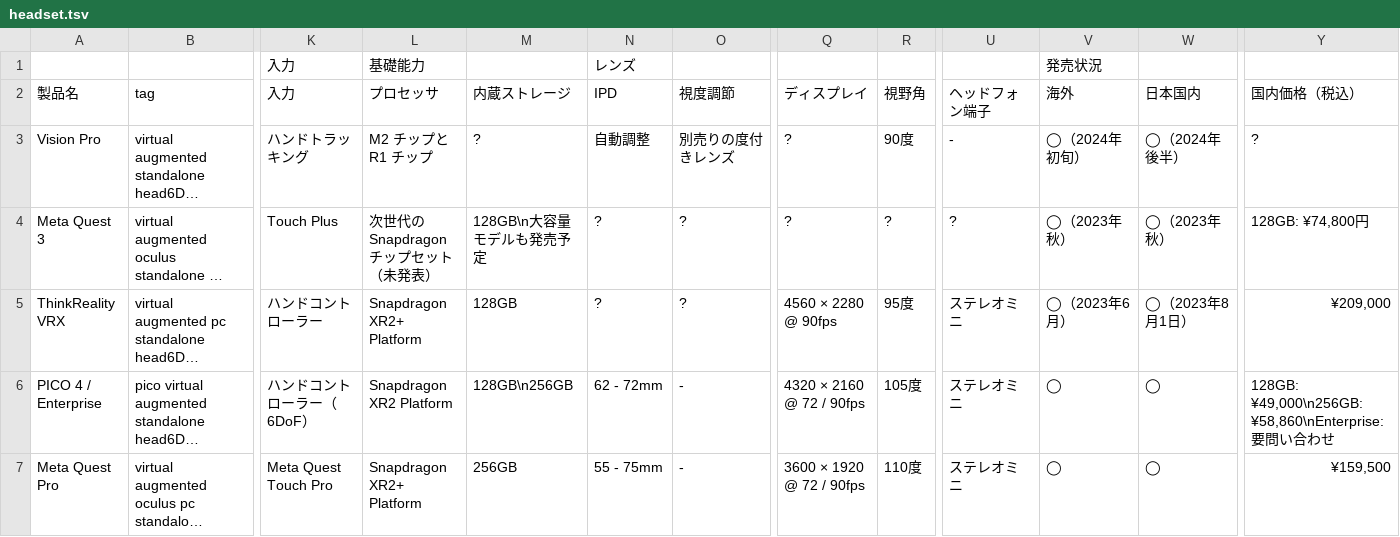
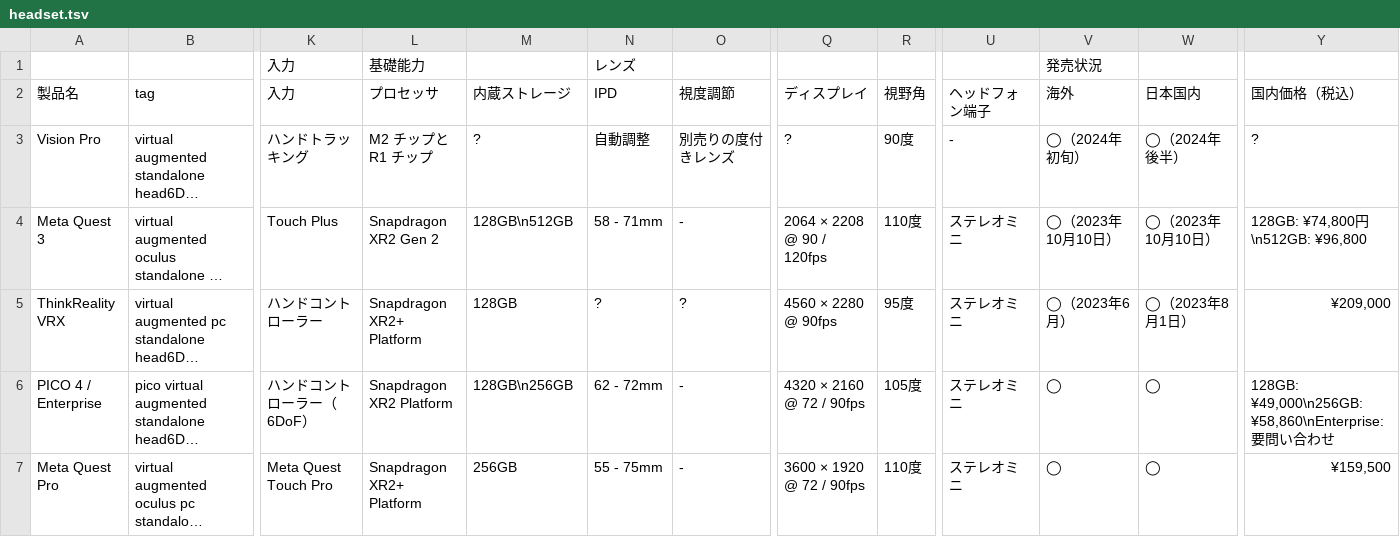
Before and after one commit to yutokun/XR-Headset-Comparison, a TSV file: public/headset.tsv, drawn as a sheet; only a part is shown, gaps mark what is left out; long unchanged cells end in …; the diff names each change by its address in the sheet, - before the commit and + after, or states it on an @@ line.

Commit message:
Quest 3 の情報を更新

```diff
--- a/public/headset.tsv
+++ b/public/headset.tsv
-L4 (プロセッサ): 次世代の Snapdragon チップセット（未発表）
+L4 (プロセッサ): Snapdragon XR2 Gen 2
-M4 (内蔵ストレージ): 128GB\n大容量モデルも発売予定
+M4 (内蔵ストレージ): 128GB\n512GB
-N4 (IPD): ?
+N4 (IPD): 58 - 71mm
-O4 (視度調節): ?
+O4 (視度調節): -
-Q4 (ディスプレイ): ?
+Q4 (ディスプレイ): 2064 × 2208 @ 90 / 120fps
-R4 (視野角): ?
+R4 (視野角): 110度
-U4 (ヘッドフォン端子): ?
+U4 (ヘッドフォン端子): ステレオミニ
-V4 (海外): ◯（2023年秋）
+V4 (海外): ◯（2023年10月10日）
-W4 (日本国内): ◯（2023年秋）
+W4 (日本国内): ◯（2023年10月10日）
-Y4 (国内価格（税込）): 128GB: ¥74,800円
+Y4 (国内価格（税込）): 128GB: ¥74,800円\n512GB: ¥96,800
```
